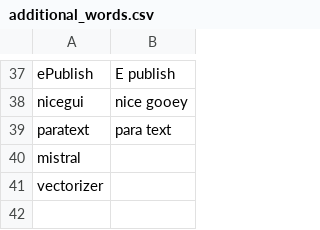
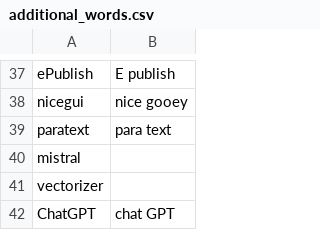
Before and after one commit to zilch42/knausj_talon, a CSV file: settings/additional_words.csv, drawn as a sheet; only a part is shown, gaps mark what is left out; the diff names each change by its address in the sheet, - before the commit and + after, or states it on an @@ line.

```diff
--- a/settings/additional_words.csv
+++ b/settings/additional_words.csv
+row 42: ChatGPT | chat GPT
```
Also changed, not shown: 4 other files.
